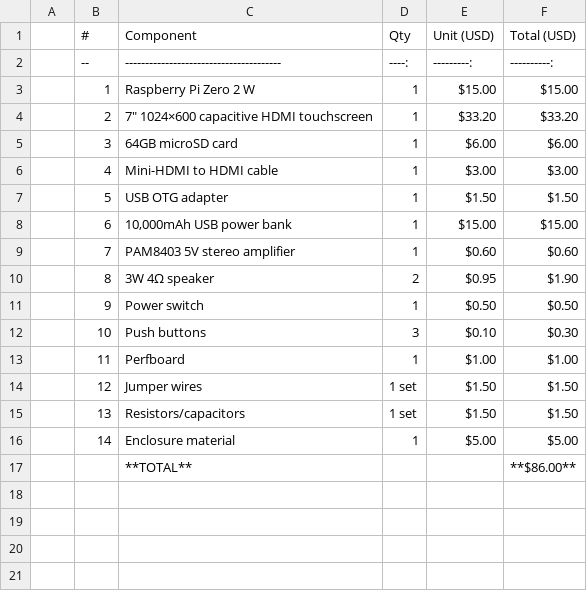
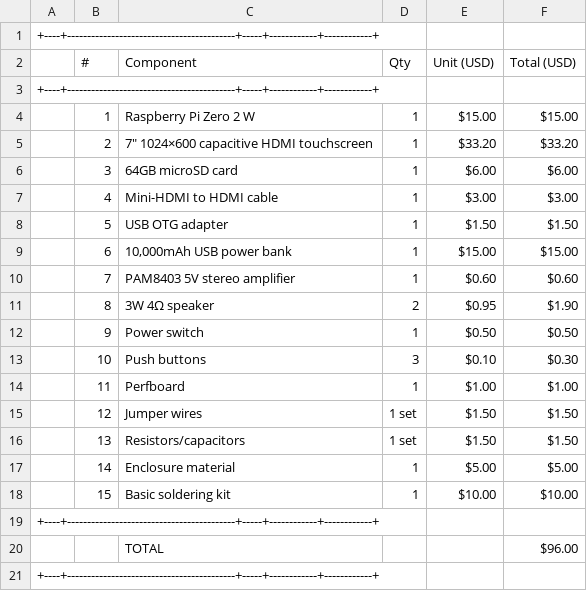
Before and after one commit to mokshgna13-glitch/E-NJOY, a CSV file: BOM.csv, drawn as a sheet; removed rows and columns are numbered as before the commit, all else as after; the diff names each change by its address in the sheet, - before the commit and + after, or states it on an @@ line.

Commit message:
Update BOM.csv

```diff
--- a/BOM.csv
+++ b/BOM.csv
+row 1: +----+------------------------------------------+-----+------------+------------+
-row 2:  | -- | --------------------------------------- | ----: | ---------: | ----------:
+row 3: +----+------------------------------------------+-----+------------+------------+
-row 17:  |  | **TOTAL** |  |  | **$86.00**
+row 18:  | 15 | Basic soldering kit | 1 | $10.00 | $10.00
+row 19: +----+------------------------------------------+-----+------------+------------+
+row 20:  |  | TOTAL |  |  | $96.00
+row 21: +----+------------------------------------------+-----+------------+------------+
```
